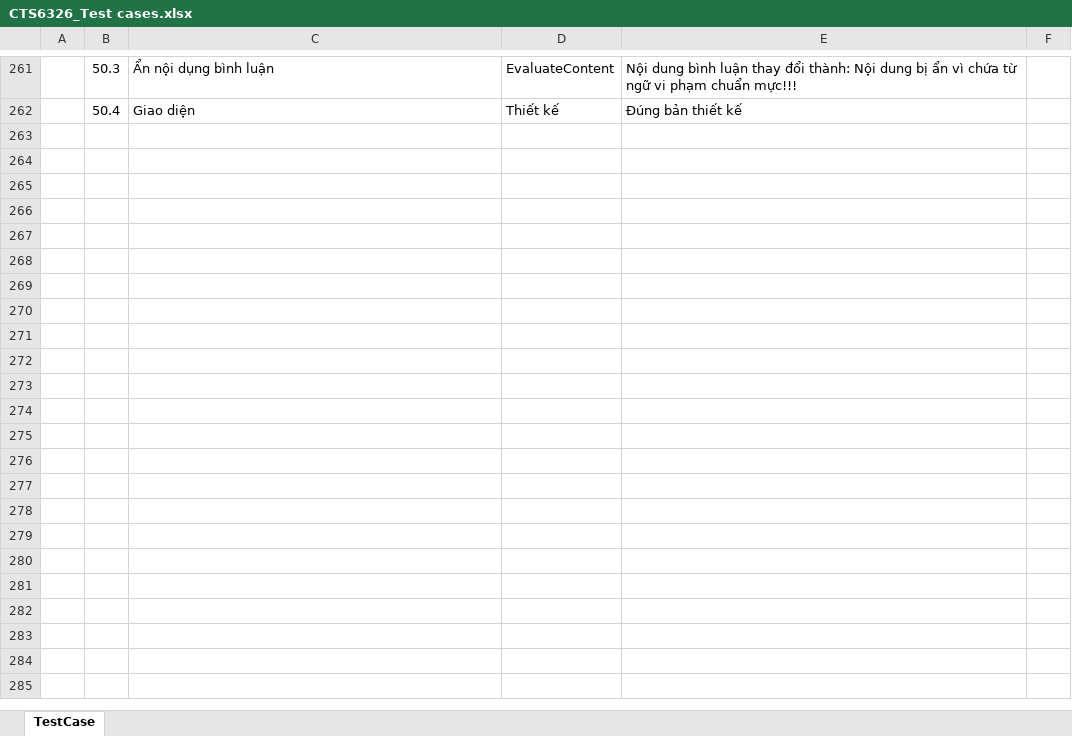
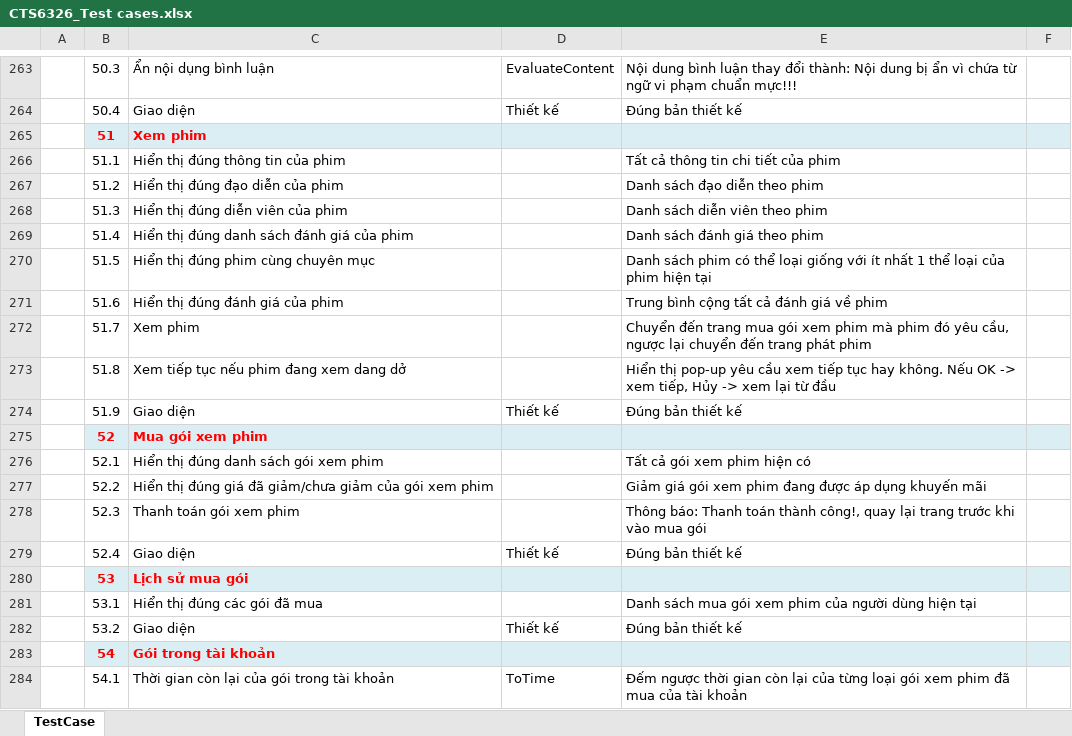
Before and after one commit to vndl3596/BlockBuster, an Excel workbook: BlockBusterDoc/Đợt 4/CTS6326_Test cases.xlsx, sheet TestCase, drawn as a sheet; only a part is shown, gaps mark what is left out; values as stored, in another font and other column widths than the file's, no borders; the diff covers the shown part only; the diff names each change by its address in the sheet, - before the commit and + after, or states it on an @@ line.

Commit message:
full test-case

```diff
--- a/BlockBusterDoc/Đợt 4/CTS6326_Test cases.xlsx (sheet TestCase)
+++ b/BlockBusterDoc/Đợt 4/CTS6326_Test cases.xlsx (sheet TestCase)
+row 265:  | 51 | Xem phim
+row 266:  | 51.1 | Hiển thị đúng thông tin của phim |  | Tất cả thông tin chi tiết của phim
+row 267:  | 51.2 | Hiển thị đúng đạo diễn của phim |  | Danh sách đạo diễn theo phim
+row 268:  | 51.3 | Hiển thị đúng diễn viên của phim |  | Danh sách diễn viên theo phim
+row 269:  | 51.4 | Hiển thị đúng danh sách đánh giá của phim |  | Danh sách đánh giá theo phim
+row 270:  | 51.5 | Hiển thị đúng phim cùng chuyên mục |  | Danh sách phim có thể loại giống với ít nhất 1 thể loại của phim hiện tại
+row 271:  | 51.6 | Hiển thị đúng đánh giá của phim |  | Trung bình cộng tất cả đánh giá về phim
+row 272:  | 51.7 | Xem phim |  | Chuyển đến trang mua gói xem phim mà phim đó yêu cầu, ngược lại chuyển đến trang phát phim
+row 273:  | 51.8 | Xem tiếp tục nếu phim đang xem dang dở |  | Hiển thị pop-up yêu cầu xem tiếp tục hay không. Nếu OK -> xem tiếp, Hủy -> xem lại từ đầu
+row 274:  | 51.9 | Giao diện | Thiết kế | Đúng bản thiết kế
+row 275:  | 52 | Mua gói xem phim
+row 276:  | 52.1 | Hiển thị đúng danh sách gói xem phim |  | Tất cả gói xem phim hiện có
+row 277:  | 52.2 | Hiển thị đúng giá đã giảm/chưa giảm của gói xem phim |  | Giảm giá gói xem phim đang được áp dụng khuyến mãi
+row 278:  | 52.3 | Thanh toán gói xem phim |  | Thông báo: Thanh toán thành công!, quay lại trang trước khi vào mua gói
+row 279:  | 52.4 | Giao diện | Thiết kế | Đúng bản thiết kế
+row 280:  | 53 | Lịch sử mua gói
+row 281:  | 53.1 | Hiển thị đúng các gói đã mua |  | Danh sách mua gói xem phim của người dùng hiện tại
+row 282:  | 53.2 | Giao diện | Thiết kế | Đúng bản thiết kế
+row 283:  | 54 | Gói trong tài khoản
+row 284:  | 54.1 | Thời gian còn lại của gói trong tài khoản | ToTime | Đếm ngược thời gian còn lại của từng loại gói xem phim đã mua của tài khoản
```
Also changed, not shown: 77 added rows, 2 removed rows, 60 edited cells and cell formats elsewhere in this sheet.
